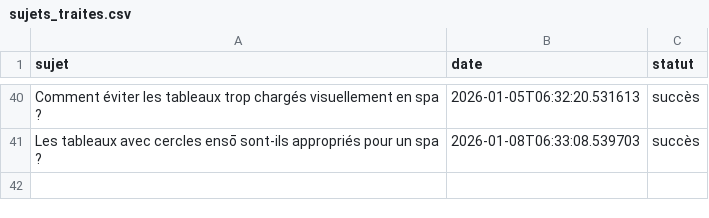
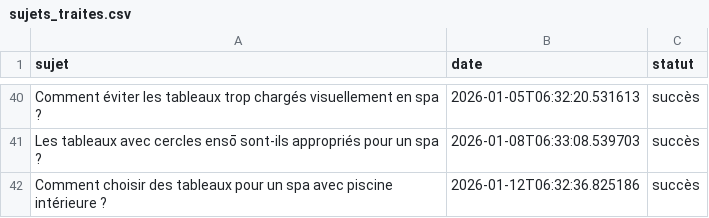
Before and after one commit to Metalosmose21/Spa-1-, a CSV file: sujets_traites.csv, drawn as a sheet; only a part is shown, gaps mark what is left out.

```diff
--- a/sujets_traites.csv
+++ b/sujets_traites.csv
@@ -41 +41,2 @@ Comment éviter les tableaux trop chargés visuellement en spa ?,2026-01-05T06:3
 Les tableaux avec cercles ensō sont-ils appropriés pour un spa ?,2026-01-08T06:33:08.539703,succès
+Comment choisir des tableaux pour un spa avec piscine intérieure ?,2026-01-12T06:32:36.825186,succès
```
Also changed, not shown: sujets.csv.
